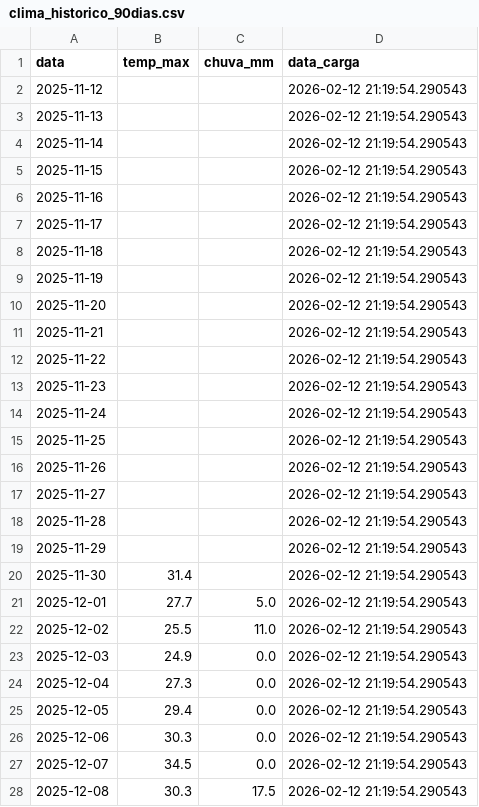
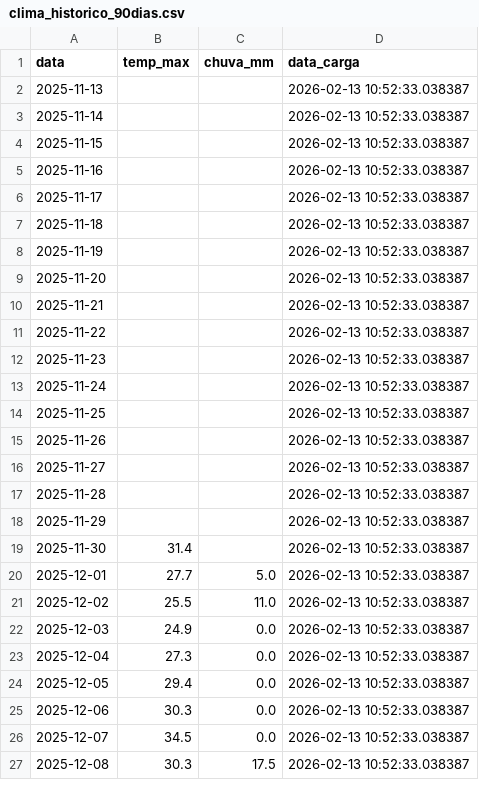
Before and after one commit to henriquereolonpain-sys/monitor-clima-pf, a CSV file: clima_historico_90dias.csv, drawn as a sheet; only a part is shown; the diff covers the shown part only.

```diff
--- a/clima_historico_90dias.csv
+++ b/clima_historico_90dias.csv
@@ -1,28 +1,27 @@
 data,temp_max,chuva_mm,data_carga
-2025-11-12,,,2026-02-12 21:19:54.290543
-2025-11-13,,,2026-02-12 21:19:54.290543
-2025-11-14,,,2026-02-12 21:19:54.290543
-2025-11-15,,,2026-02-12 21:19:54.290543
-2025-11-16,,,2026-02-12 21:19:54.290543
-2025-11-17,,,2026-02-12 21:19:54.290543
-2025-11-18,,,2026-02-12 21:19:54.290543
-2025-11-19,,,2026-02-12 21:19:54.290543
-2025-11-20,,,2026-02-12 21:19:54.290543
-2025-11-21,,,2026-02-12 21:19:54.290543
-2025-11-22,,,2026-02-12 21:19:54.290543
-2025-11-23,,,2026-02-12 21:19:54.290543
-2025-11-24,,,2026-02-12 21:19:54.290543
-2025-11-25,,,2026-02-12 21:19:54.290543
-2025-11-26,,,2026-02-12 21:19:54.290543
-2025-11-27,,,2026-02-12 21:19:54.290543
-2025-11-28,,,2026-02-12 21:19:54.290543
-2025-11-29,,,2026-02-12 21:19:54.290543
-2025-11-30,31.4,,2026-02-12 21:19:54.290543
-2025-12-01,27.7,5.0,2026-02-12 21:19:54.290543
-2025-12-02,25.5,11.0,2026-02-12 21:19:54.290543
-2025-12-03,24.9,0.0,2026-02-12 21:19:54.290543
-2025-12-04,27.3,0.0,2026-02-12 21:19:54.290543
-2025-12-05,29.4,0.0,2026-02-12 21:19:54.290543
-2025-12-06,30.3,0.0,2026-02-12 21:19:54.290543
-2025-12-07,34.5,0.0,2026-02-12 21:19:54.290543
-2025-12-08,30.3,17.5,2026-02-12 21:19:54.290543
+2025-11-13,,,2026-02-13 10:52:33.038387
+2025-11-14,,,2026-02-13 10:52:33.038387
+2025-11-15,,,2026-02-13 10:52:33.038387
+2025-11-16,,,2026-02-13 10:52:33.038387
+2025-11-17,,,2026-02-13 10:52:33.038387
+2025-11-18,,,2026-02-13 10:52:33.038387
+2025-11-19,,,2026-02-13 10:52:33.038387
+2025-11-20,,,2026-02-13 10:52:33.038387
+2025-11-21,,,2026-02-13 10:52:33.038387
+2025-11-22,,,2026-02-13 10:52:33.038387
+2025-11-23,,,2026-02-13 10:52:33.038387
+2025-11-24,,,2026-02-13 10:52:33.038387
+2025-11-25,,,2026-02-13 10:52:33.038387
+2025-11-26,,,2026-02-13 10:52:33.038387
+2025-11-27,,,2026-02-13 10:52:33.038387
+2025-11-28,,,2026-02-13 10:52:33.038387
+2025-11-29,,,2026-02-13 10:52:33.038387
+2025-11-30,31.4,,2026-02-13 10:52:33.038387
+2025-12-01,27.7,5.0,2026-02-13 10:52:33.038387
+2025-12-02,25.5,11.0,2026-02-13 10:52:33.038387
+2025-12-03,24.9,0.0,2026-02-13 10:52:33.038387
+2025-12-04,27.3,0.0,2026-02-13 10:52:33.038387
+2025-12-05,29.4,0.0,2026-02-13 10:52:33.038387
+2025-12-06,30.3,0.0,2026-02-13 10:52:33.038387
+2025-12-07,34.5,0.0,2026-02-13 10:52:33.038387
+2025-12-08,30.3,17.5,2026-02-13 10:52:33.038387
```
Also changed, not shown: 1 added row and 83 edited cells elsewhere in this file.
